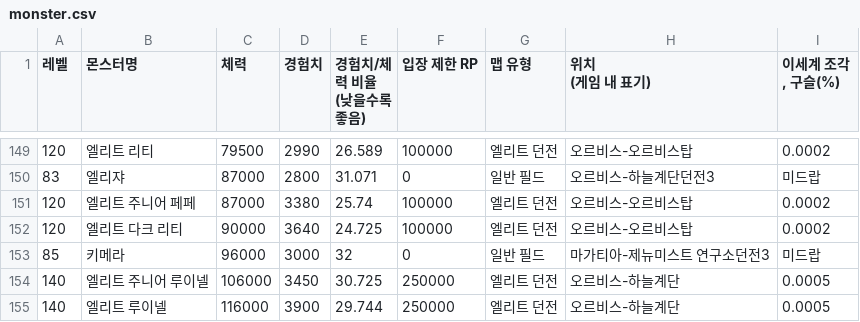
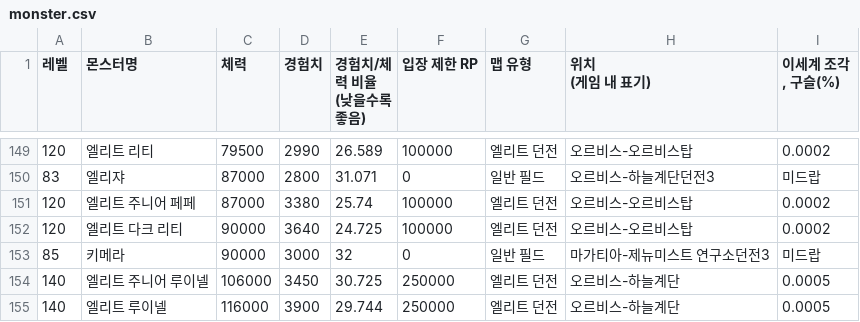
Before and after one commit to dlrjsdl234-ctrl/my-site, a CSV file: datas/monster.csv, drawn as a sheet; only a part is shown, gaps mark what is left out.

Commit message:
Update monster.csv

```diff
--- a/datas/monster.csv
+++ b/datas/monster.csv
@@ -186,3 +186,3 @@
 120,엘리트 다크 리티,90000,3640,24.725,100000,엘리트 던전,오르비스-오르비스탑,0.0002
-85,키메라,96000,3000,32,0,일반 필드,마가티아-제뉴미스트 연구소던전3,미드랍
+85,키메라,90000,3000,32,0,일반 필드,마가티아-제뉴미스트 연구소던전3,미드랍
 140,엘리트 주니어 루이넬,106000,3450,30.725,250000,엘리트 던전,오르비스-하늘계단,0.0005
```
